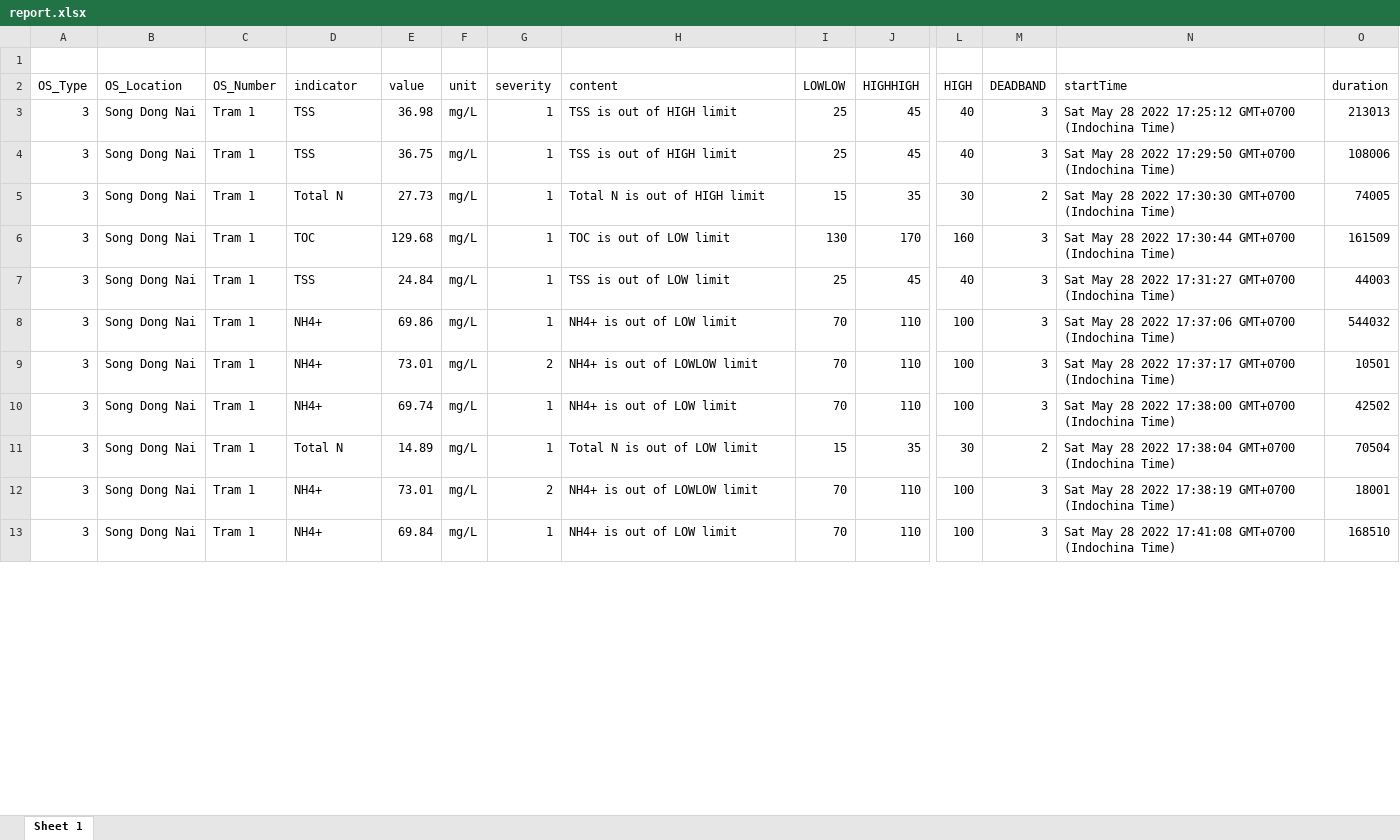
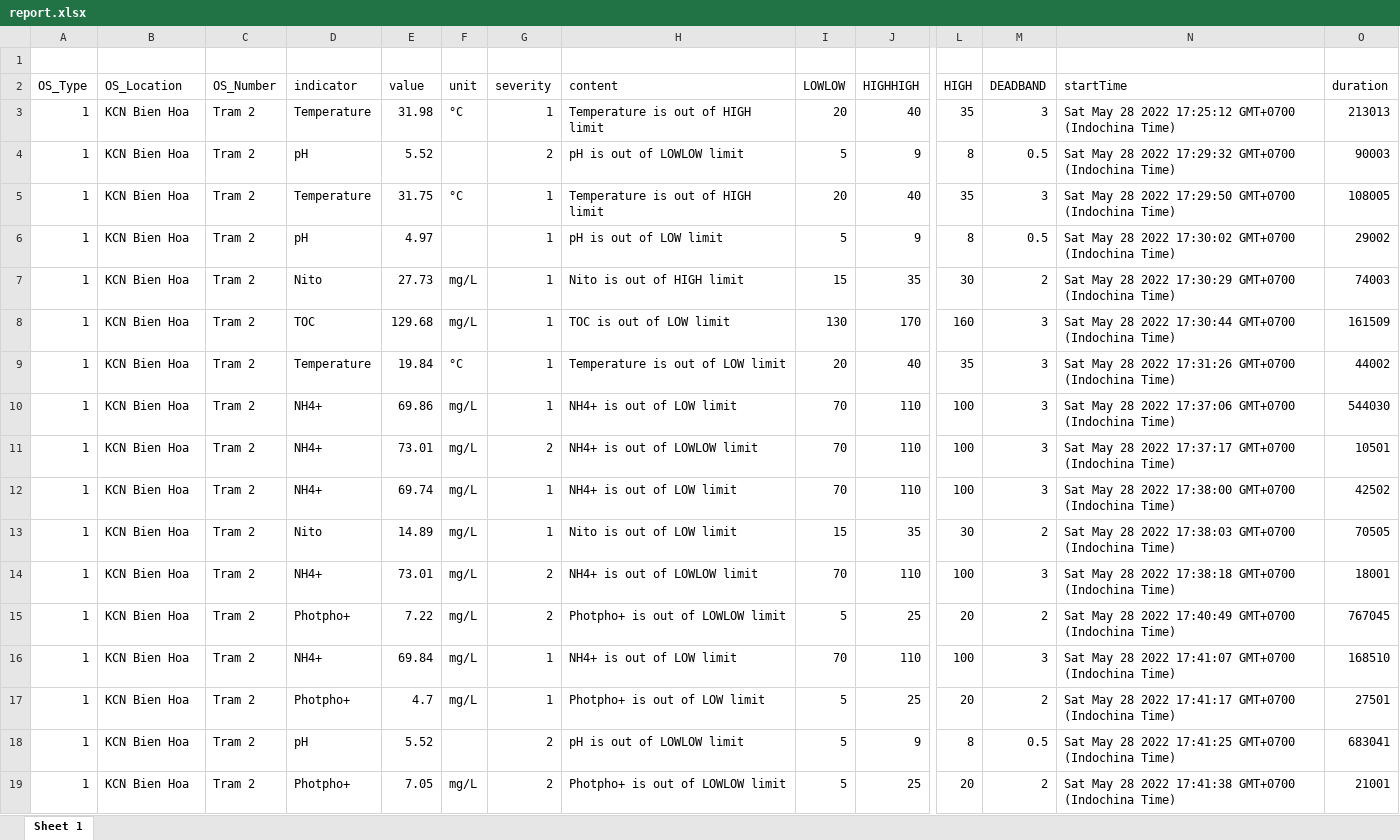
Before and after one commit to Byda/Node, an Excel workbook: server/report.xlsx, sheet Sheet 1, drawn as a sheet; only a part is shown, gaps mark what is left out; values as stored, in another font and other column widths than the file's, no borders; removed rows and columns are numbered as before the commit, all else as after; rows hold the shown columns only; the diff covers the shown part only; the diff names each change by its address in the sheet, - before the commit and + after, or states it on an @@ line.

```diff
--- a/server/report.xlsx (sheet Sheet 1)
+++ b/server/report.xlsx (sheet Sheet 1)
-row 3: 3 | Song Dong Nai | Tram 1 | TSS | 36.98 | mg/L | 1 | TSS is out of HIGH limit | 25 | 45 | 40 | 3 | Sat May 28 2022 17:25:12 GMT+0700 (Indochina Time) | 213013
-row 4: 3 | Song Dong Nai | Tram 1 | TSS | 36.75 | mg/L | 1 | TSS is out of HIGH limit | 25 | 45 | 40 | 3 | Sat May 28 2022 17:29:50 GMT+0700 (Indochina Time) | 108006
+row 3: 1 | KCN Bien Hoa | Tram 2 | Temperature | 31.98 | °C | 1 | Temperature is out of HIGH limit | 20 | 40 | 35 | 3 | Sat May 28 2022 17:25:12 GMT+0700 (Indochina Time) | 213013
+row 4: 1 | KCN Bien Hoa | Tram 2 | pH | 5.52 |  | 2 | pH is out of LOWLOW limit | 5 | 9 | 8 | 0.5 | Sat May 28 2022 17:29:32 GMT+0700 (Indochina Time) | 90003
+row 5: 1 | KCN Bien Hoa | Tram 2 | Temperature | 31.75 | °C | 1 | Temperature is out of HIGH limit | 20 | 40 | 35 | 3 | Sat May 28 2022 17:29:50 GMT+0700 (Indochina Time) | 108005
+row 6: 1 | KCN Bien Hoa | Tram 2 | pH | 4.97 |  | 1 | pH is out of LOW limit | 5 | 9 | 8 | 0.5 | Sat May 28 2022 17:30:02 GMT+0700 (Indochina Time) | 29002
-A7:A8 (OS_Type): 3
+A7:A8 (OS_Type): 1
-B7:B8 (OS_Location): Song Dong Nai
+B7:B8 (OS_Location): KCN Bien Hoa
-C7:C8 (OS_Number): Tram 1
+C7:C8 (OS_Number): Tram 2
-D7 (indicator): Total N
+D7 (indicator): Nito
-H7 (content): Total N is out of HIGH limit
+H7 (content): Nito is out of HIGH limit
-N7 (startTime): …28 2022 17:30:30 GMT+0700 (Indochina…
+N7 (startTime): …28 2022 17:30:29 GMT+0700 (Indochina…
-O7 (duration): 74005
+O7 (duration): 74003
-row 7: 3 | Song Dong Nai | Tram 1 | TSS | 24.84 | mg/L | 1 | TSS is out of LOW limit | 25 | 45 | 40 | 3 | Sat May 28 2022 17:31:27 GMT+0700 (Indochina Time) | 44003
+row 9: 1 | KCN Bien Hoa | Tram 2 | Temperature | 19.84 | °C | 1 | Temperature is out of LOW limit | 20 | 40 | 35 | 3 | Sat May 28 2022 17:31:26 GMT+0700 (Indochina Time) | 44002
-A10:A14 (OS_Type): 3
+A10:A14 (OS_Type): 1
-B10:B14 (OS_Location): Song Dong Nai
+B10:B14 (OS_Location): KCN Bien Hoa
-C10:C14 (OS_Number): Tram 1
+C10:C14 (OS_Number): Tram 2
-O10 (duration): 544032
+O10 (duration): 544030
-D13 (indicator): Total N
+D13 (indicator): Nito
-H13 (content): Total N is out of LOW limit
+H13 (content): Nito is out of LOW limit
-N13 (startTime): …28 2022 17:38:04 GMT+0700 (Indochina…
+N13 (startTime): …28 2022 17:38:03 GMT+0700 (Indochina…
-O13 (duration): 70504
+O13 (duration): 70505
-N14 (startTime): …28 2022 17:38:19 GMT+0700 (Indochina…
+N14 (startTime): …28 2022 17:38:18 GMT+0700 (Indochina…
+row 15: 1 | KCN Bien Hoa | Tram 2 | Photpho+ | 7.22 | mg/L | 2 | Photpho+ is out of LOWLOW limit | 5 | 25 | 20 | 2 | Sat May 28 2022 17:40:49 GMT+0700 (Indochina Time) | 767045
-A16 (OS_Type): 3
+A16 (OS_Type): 1
-B16 (OS_Location): Song Dong Nai
+B16 (OS_Location): KCN Bien Hoa
-C16 (OS_Number): Tram 1
+C16 (OS_Number): Tram 2
-N16 (startTime): …28 2022 17:41:08 GMT+0700 (Indochina…
+N16 (startTime): …28 2022 17:41:07 GMT+0700 (Indochina…
+row 17: 1 | KCN Bien Hoa | Tram 2 | Photpho+ | 4.7 | mg/L | 1 | Photpho+ is out of LOW limit | 5 | 25 | 20 | 2 | Sat May 28 2022 17:41:17 GMT+0700 (Indochina Time) | 27501
+row 18: 1 | KCN Bien Hoa | Tram 2 | pH | 5.52 |  | 2 | pH is out of LOWLOW limit | 5 | 9 | 8 | 0.5 | Sat May 28 2022 17:41:25 GMT+0700 (Indochina Time) | 683041
+row 19: 1 | KCN Bien Hoa | Tram 2 | Photpho+ | 7.05 | mg/L | 2 | Photpho+ is out of LOWLOW limit | 5 | 25 | 20 | 2 | Sat May 28 2022 17:41:38 GMT+0700 (Indochina Time) | 21001
```
Also changed, not shown: 25 added rows, 27 removed rows and 53 edited cells elsewhere in this sheet, 7 other files.
